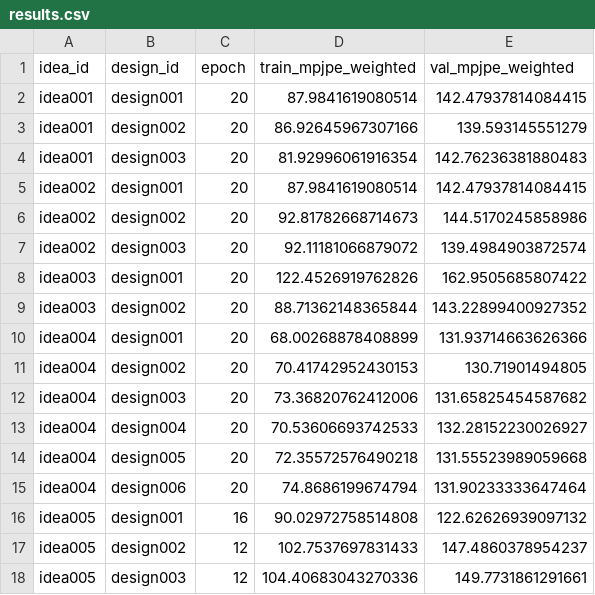
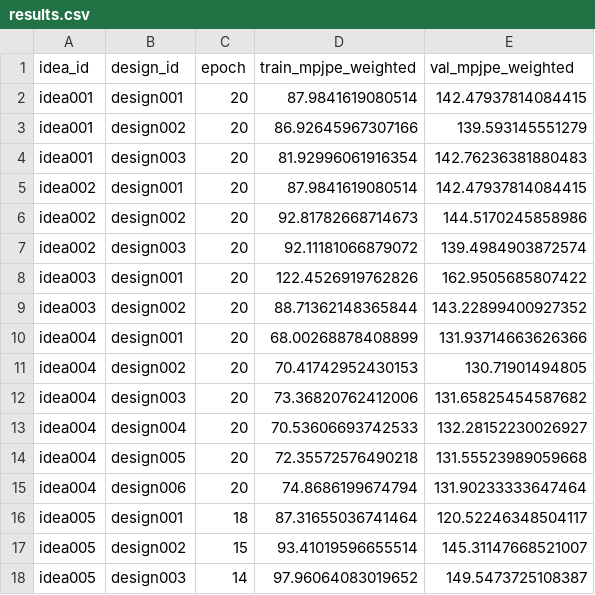
Before and after one commit to yanghangAI/autosapiens, a CSV file: results.csv, drawn as a sheet.

Commit message:
Auto-commit results [2026-04-08 08:01:56 UTC]

```diff
--- a/results.csv
+++ b/results.csv
@@ -15,4 +15,4 @@ idea004,design005,20,72.35572576490218,131.55523989059668
 idea004,design006,20,74.8686199674794,131.90233333647464
-idea005,design001,16,90.02972758514808,122.62626939097132
-idea005,design002,12,102.7537697831433,147.4860378954237
-idea005,design003,12,104.40683043270336,149.7731861291661
+idea005,design001,18,87.31655036741464,120.52246348504117
+idea005,design002,15,93.41019596655514,145.31147668521007
+idea005,design003,14,97.96064083019652,149.5473725108387
```
Also changed, not shown: runs/idea005/design001/metrics.csv, runs/idea005/design002/metrics.csv, 7 other files.
